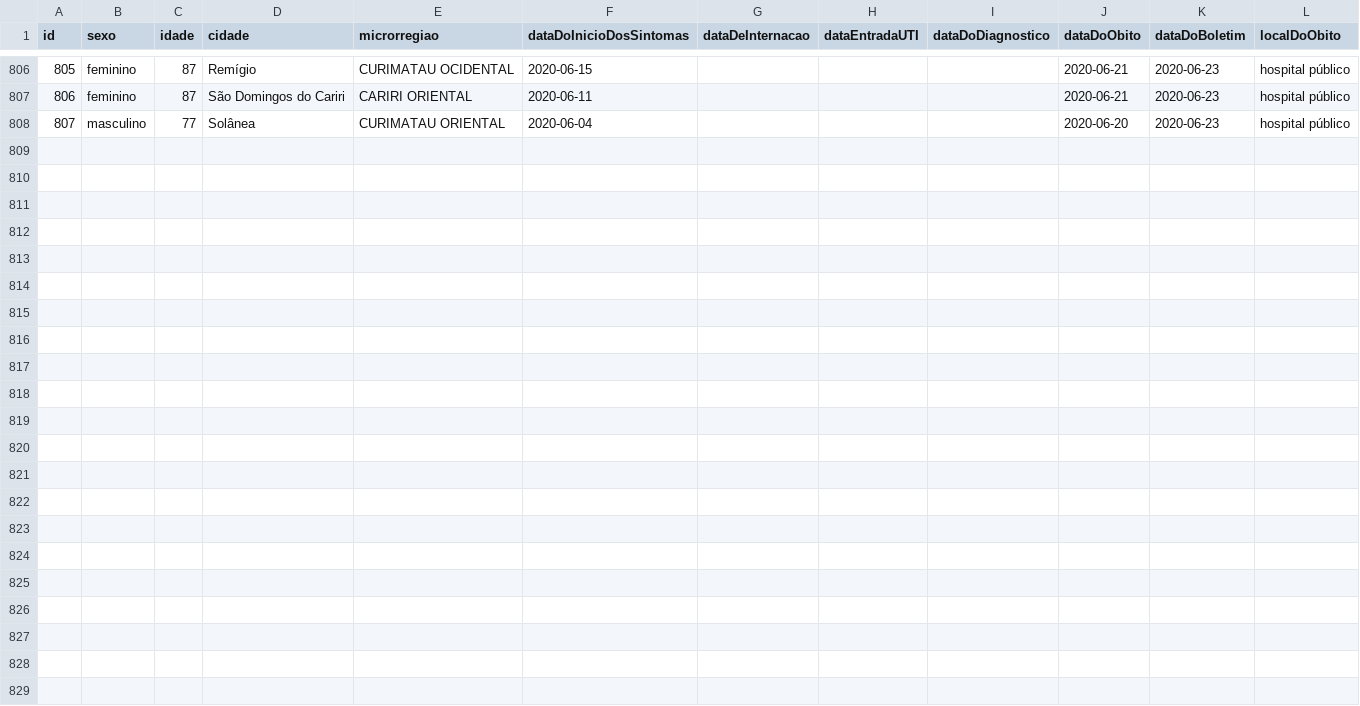
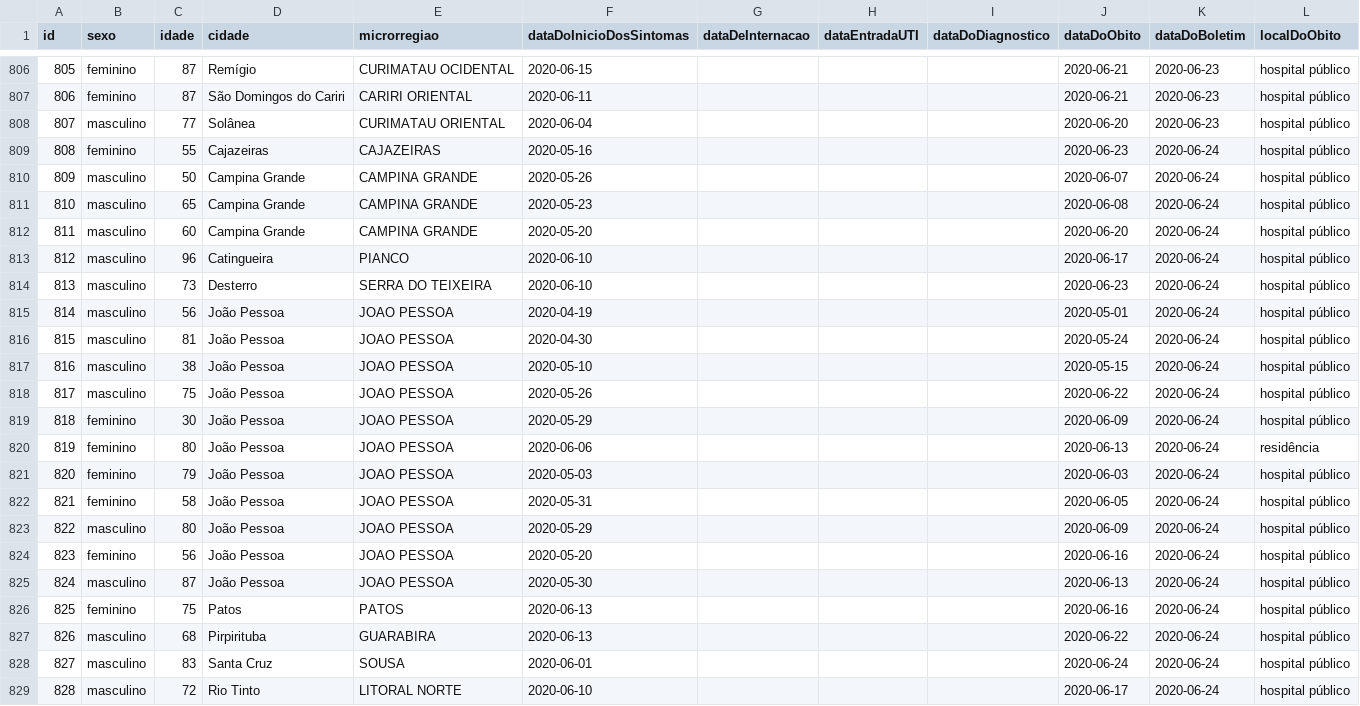
Before and after one commit to covid19pb/covid19pb.github.io, a CSV file: data/paraiba/dados_pb_covid19_pacientes_mortes.csv, drawn as a sheet; only a part is shown, gaps mark what is left out.

Commit message:
Atualização dos dados - 24/06/2020 - Paraíba e Campina Grande
Boletim da secretaria de saúde da PB - 17h
Boletim da prefeitura de Campina Grande - 20h
Data: 24/06/2020

```diff
--- a/data/paraiba/dados_pb_covid19_pacientes_mortes.csv
+++ b/data/paraiba/dados_pb_covid19_pacientes_mortes.csv
@@ -808 +808,22 @@ id,sexo,idade,cidade,microrregiao,dataDoInicioDosSintomas,dataDeInternacao,dataE
 807,masculino,77,Solânea,CURIMATAU ORIENTAL,2020-06-04,,,,2020-06-20,2020-06-23,hospital público
+808,feminino,55,Cajazeiras,CAJAZEIRAS,2020-05-16,,,,2020-06-23,2020-06-24,hospital público
+809,masculino,50,Campina Grande,CAMPINA GRANDE,2020-05-26,,,,2020-06-07,2020-06-24,hospital público
+810,masculino,65,Campina Grande,CAMPINA GRANDE,2020-05-23,,,,2020-06-08,2020-06-24,hospital público
+811,masculino,60,Campina Grande,CAMPINA GRANDE,2020-05-20,,,,2020-06-20,2020-06-24,hospital público
+812,masculino,96,Catingueira,PIANCO,2020-06-10,,,,2020-06-17,2020-06-24,hospital público
+813,masculino,73,Desterro,SERRA DO TEIXEIRA,2020-06-10,,,,2020-06-23,2020-06-24,hospital público
+814,masculino,56,João Pessoa,JOAO PESSOA,2020-04-19,,,,2020-05-01,2020-06-24,hospital público
+815,masculino,81,João Pessoa,JOAO PESSOA,2020-04-30,,,,2020-05-24,2020-06-24,hospital público
+816,masculino,38,João Pessoa,JOAO PESSOA,2020-05-10,,,,2020-05-15,2020-06-24,hospital público
+817,masculino,75,João Pessoa,JOAO PESSOA,2020-05-26,,,,2020-06-22,2020-06-24,hospital público
+818,feminino,30,João Pessoa,JOAO PESSOA,2020-05-29,,,,2020-06-09,2020-06-24,hospital público
+819,feminino,80,João Pessoa,JOAO PESSOA,2020-06-06,,,,2020-06-13,2020-06-24,residência
+820,feminino,79,João Pessoa,JOAO PESSOA,2020-05-03,,,,2020-06-03,2020-06-24,hospital público
+821,feminino,58,João Pessoa,JOAO PESSOA,2020-05-31,,,,2020-06-05,2020-06-24,hospital público
+822,masculino,80,João Pessoa,JOAO PESSOA,2020-05-29,,,,2020-06-09,2020-06-24,hospital público
+823,feminino,56,João Pessoa,JOAO PESSOA,2020-05-20,,,,2020-06-16,2020-06-24,hospital público
+824,masculino,87,João Pessoa,JOAO PESSOA,2020-05-30,,,,2020-06-13,2020-06-24,hospital público
+825,feminino,75,Patos,PATOS,2020-06-13,,,,2020-06-16,2020-06-24,hospital público
+826,masculino,68,Pirpirituba,GUARABIRA,2020-06-13,,,,2020-06-22,2020-06-24,hospital público
+827,masculino,83,Santa Cruz,SOUSA,2020-06-01,,,,2020-06-24,2020-06-24,hospital público
+828,masculino,72,Rio Tinto,LITORAL NORTE,2020-06-10,,,,2020-06-17,2020-06-24,hospital público
```
Also changed, not shown: data/cidades/campina_grande/data/dados_diarios_cg_covid19.csv, data/paraiba/dados_pb_covid19_boletim_FaixaEtaria.csv, 10 other files.
